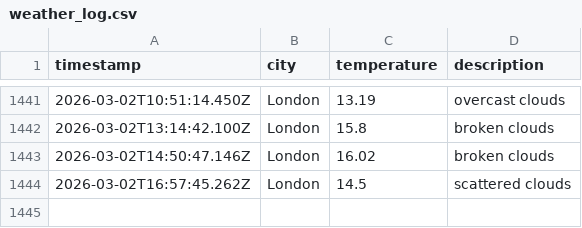
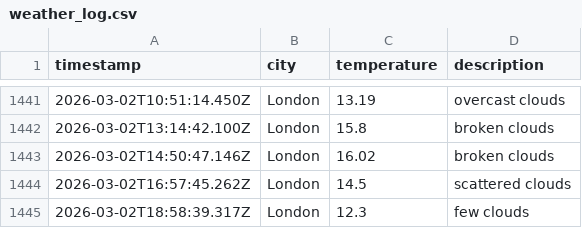
Before and after one commit to moniafavaro/dataops-javascript, a CSV file: data/weather_log.csv, drawn as a sheet; only a part is shown, gaps mark what is left out; the diff names each change by its address in the sheet, - before the commit and + after, or states it on an @@ line.

```diff
--- a/data/weather_log.csv
+++ b/data/weather_log.csv
+row 1445: 2026-03-02T18:58:39.317Z | London | 12.3 | few clouds
```
Also changed, not shown: 1 other file.
